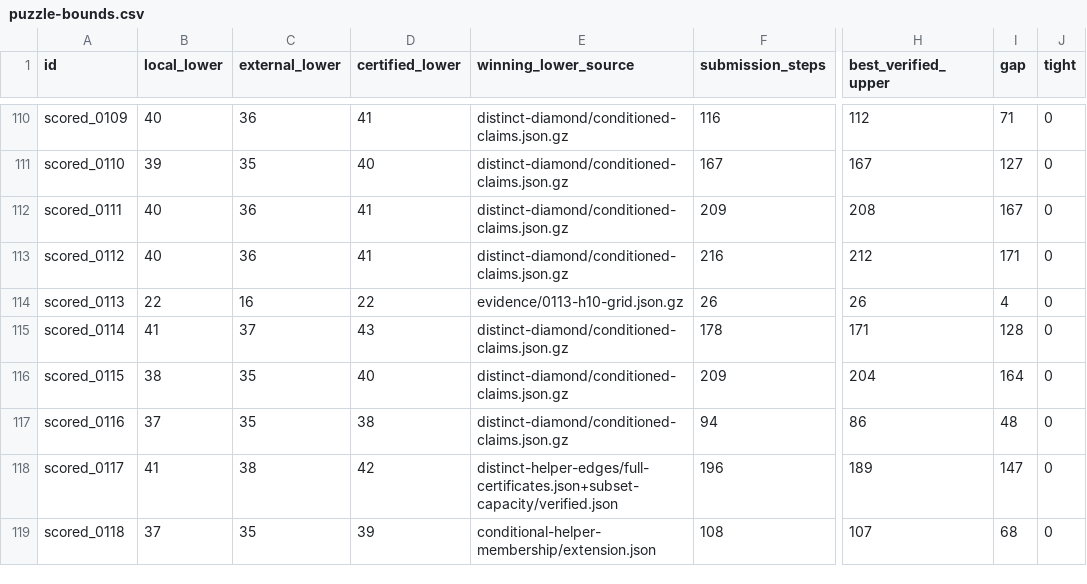
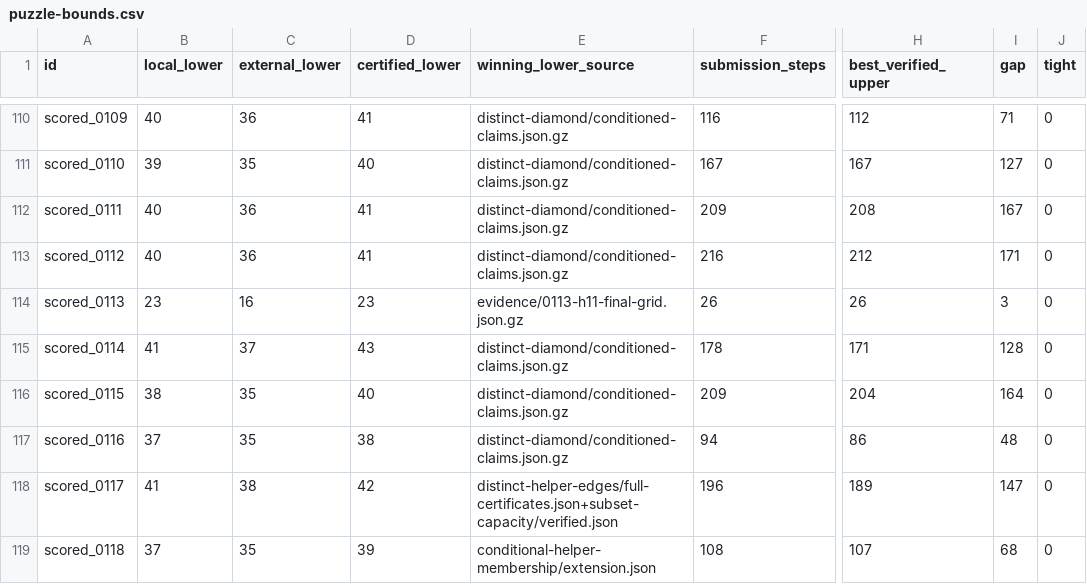
Before and after one commit to Hansen0223/Santa_2026, a CSV file: collaboration/puzzle-bounds.csv, drawn as a sheet; only a part is shown, gaps mark what is left out; the diff names each change by its address in the sheet, - before the commit and + after, or states it on an @@ line.

Commit message:
Prove a 23-step lower bound for puzzle 113

```diff
--- a/collaboration/puzzle-bounds.csv
+++ b/collaboration/puzzle-bounds.csv
-B114 (local_lower): 22
+B114 (local_lower): 23
-D114 (certified_lower): 22
+D114 (certified_lower): 23
-E114 (winning_lower_source): evidence/0113-h10-grid.json.gz
+E114 (winning_lower_source): evidence/0113-h11-final-grid.json.gz
-I114 (gap): 4
+I114 (gap): 3
```
Also changed, not shown: 8 other files.
